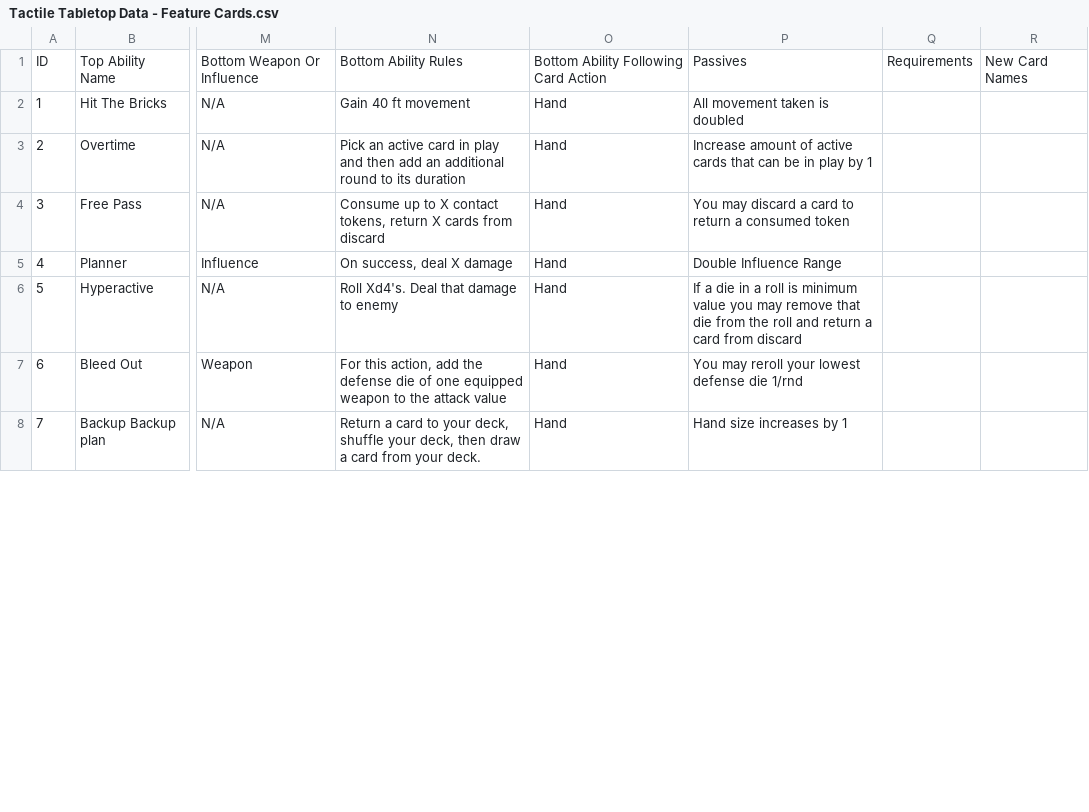
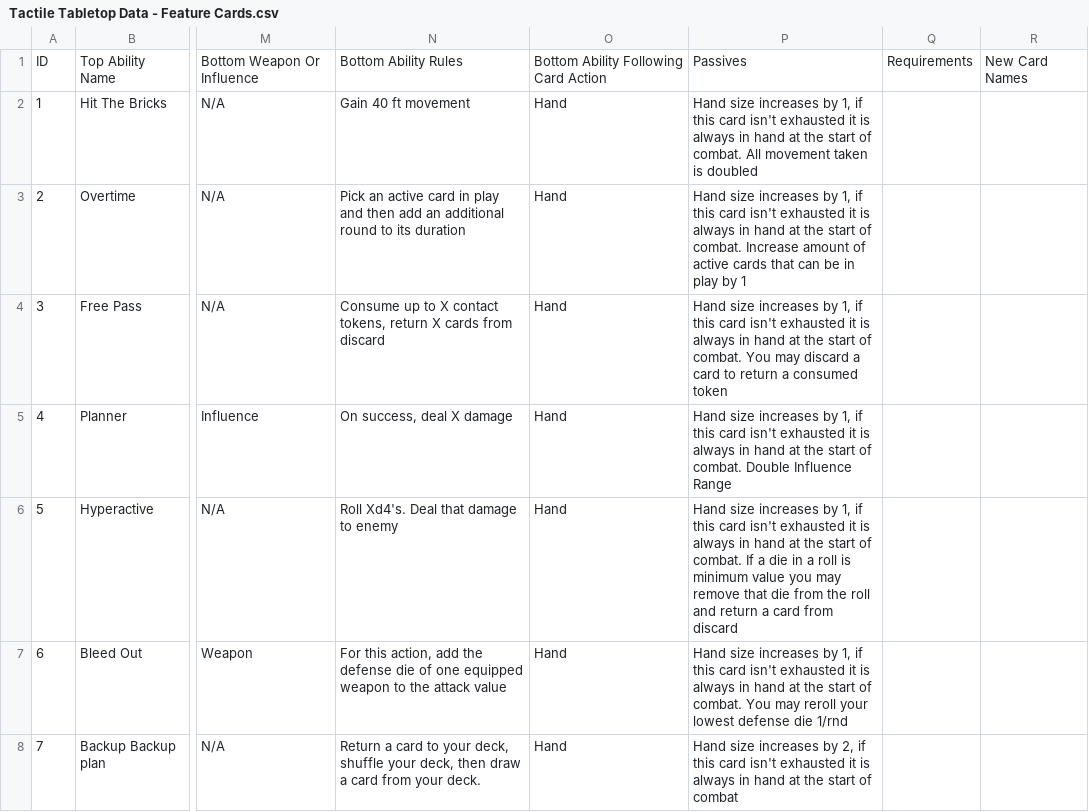
Before and after one commit to isabella232/TableTopRolePlaying_Squib, a CSV file: tactile_tabletop/Feature Cards/Tactile Tabletop Data - Feature Cards.csv, drawn as a sheet; only a part is shown, gaps mark what is left out; the diff covers the shown part only; the diff names each change by its address in the sheet, - before the commit and + after, or states it on an @@ line.

Commit message:
adding text to explain the additional uniqueness of feature cards, though it is now a little wordy

```diff
--- a/tactile_tabletop/Feature Cards/Tactile Tabletop Data - Feature Cards.csv
+++ b/tactile_tabletop/Feature Cards/Tactile Tabletop Data - Feature Cards.csv
-P2: All movement…
+P2: Hand size increases by 1, if this card isn't exhausted it is always in hand at the start of combat. All movement…
-P3: Increase amount…
+P3: Hand size increases by 1, if this card isn't exhausted it is always in hand at the start of combat. Increase amount…
-P4: You may…
+P4: Hand size increases by 1, if this card isn't exhausted it is always in hand at the start of combat. You may…
-P5: Double Influence…
+P5: Hand size increases by 1, if this card isn't exhausted it is always in hand at the start of combat. Double Influence…
-P6: If a…
+P6: Hand size increases by 1, if this card isn't exhausted it is always in hand at the start of combat. If a…
-P7: You may…
+P7: Hand size increases by 1, if this card isn't exhausted it is always in hand at the start of combat. You may…
-P8: …increases by 1
+P8: …increases by 2, if this card isn't exhausted it is always in hand at the start of combat
```
Also changed, not shown: 6 edited cells elsewhere in this file.
